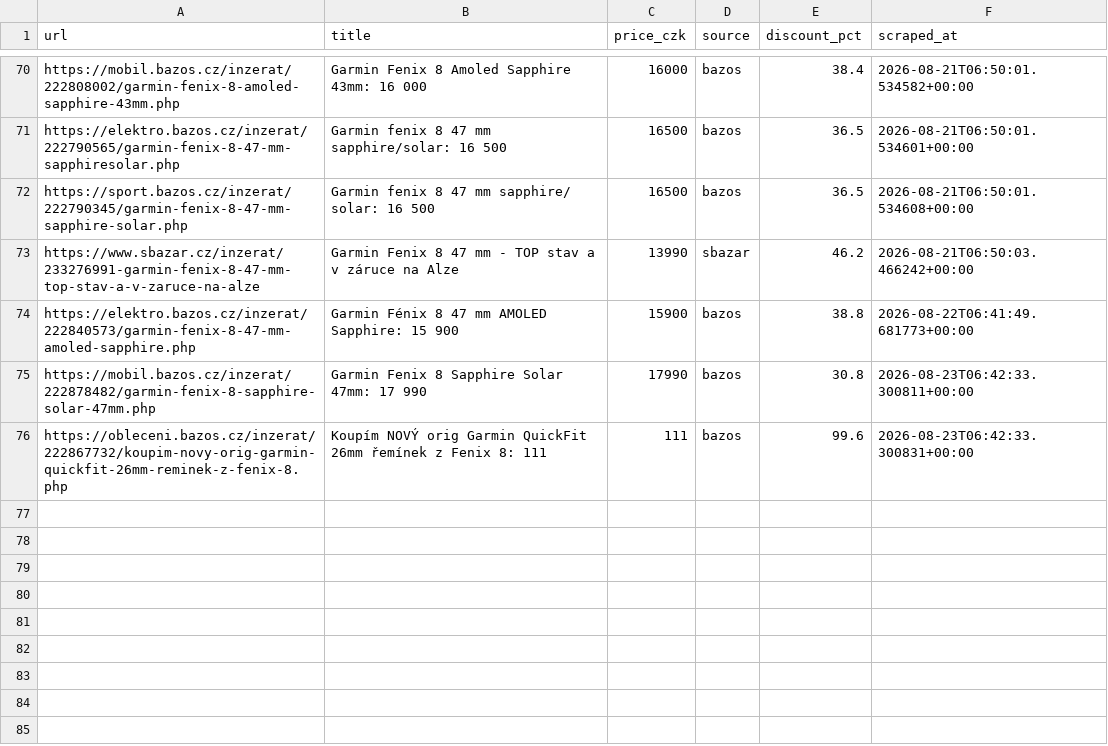
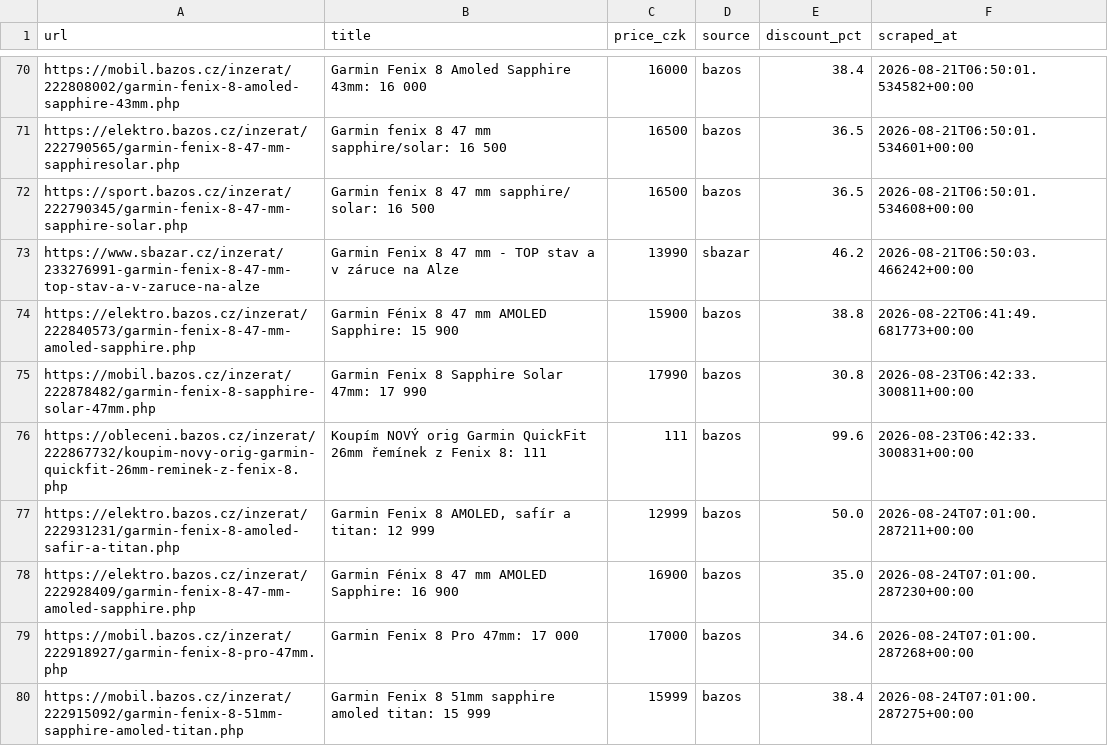
Before and after one commit to trnkapavel/garmin-cron, a CSV file: data/listings.csv, drawn as a sheet; only a part is shown, gaps mark what is left out; the diff names each change by its address in the sheet, - before the commit and + after, or states it on an @@ line.

```diff
--- a/data/listings.csv
+++ b/data/listings.csv
+row 77: https://elektro.bazos.cz/inzerat/222931231/garmin-fenix-8-amoled-safir-a-titan.php | Garmin Fenix 8 AMOLED, safír a titan: 12 999 | 12999 | bazos | 50.0 | 2026-08-24T07:01:00.287211+00:00
+row 78: https://elektro.bazos.cz/inzerat/222928409/garmin-fenix-8-47-mm-amoled-sapphire.php | Garmin Fénix 8 47 mm AMOLED Sapphire: 16 900 | 16900 | bazos | 35.0 | 2026-08-24T07:01:00.287230+00:00
+row 79: https://mobil.bazos.cz/inzerat/222918927/garmin-fenix-8-pro-47mm.php | Garmin Fenix 8 Pro 47mm: 17 000 | 17000 | bazos | 34.6 | 2026-08-24T07:01:00.287268+00:00
+row 80: https://mobil.bazos.cz/inzerat/222915092/garmin-fenix-8-51mm-sapphire-amoled-titan.php | Garmin Fenix 8 51mm sapphire amoled titan: 15 999 | 15999 | bazos | 38.4 | 2026-08-24T07:01:00.287275+00:00
```
Also changed, not shown: 1 other file.
